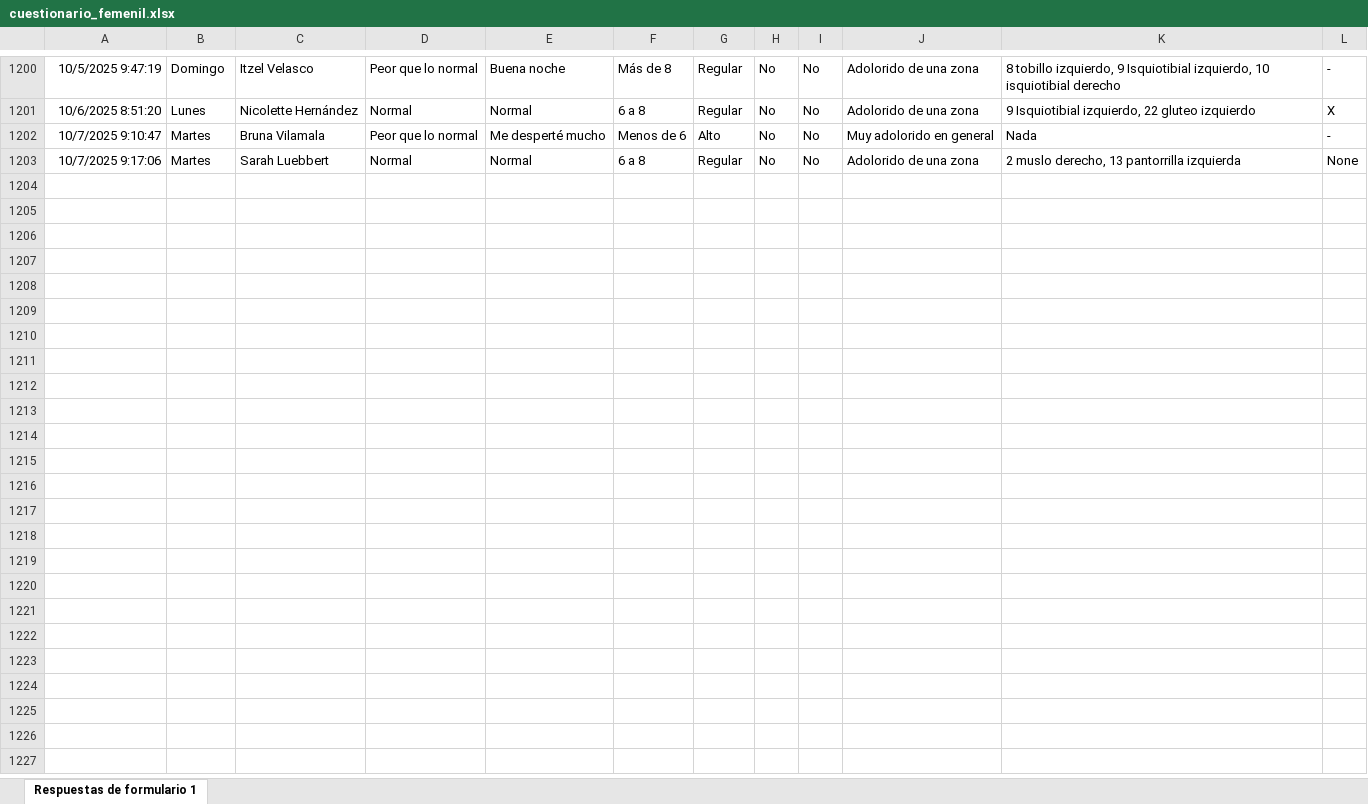
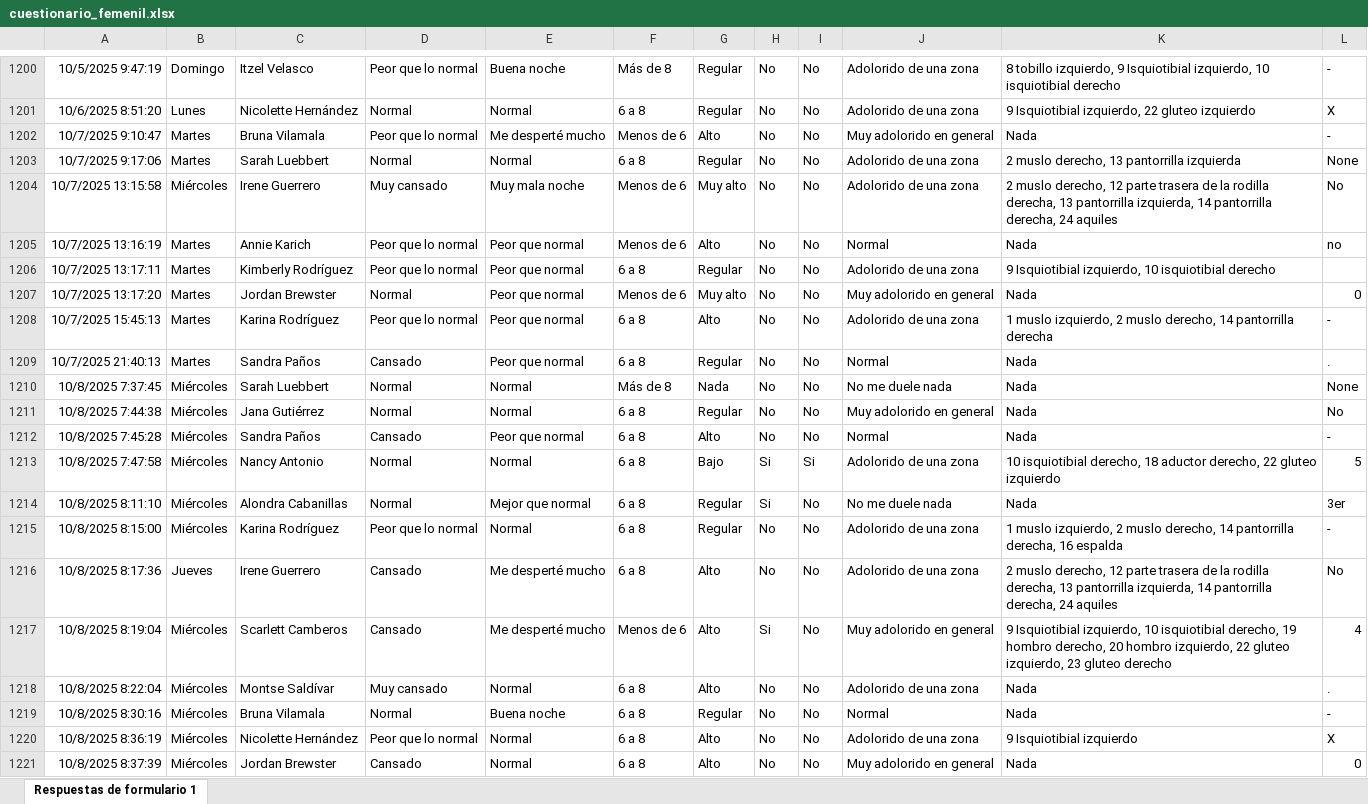
Before and after one commit to mr2293/dashboard_femenil, an Excel workbook: data/cuestionario_femenil.xlsx, sheet Respuestas de formulario 1, drawn as a sheet; only a part is shown, gaps mark what is left out; values as stored, in another font and other column widths than the file's, no borders; charts and pictures and conditional formats and table styles not drawn; the diff names each change by its address in the sheet, - before the commit and + after, or states it on an @@ line.

```diff
--- a/data/cuestionario_femenil.xlsx (sheet Respuestas de formulario 1)
+++ b/data/cuestionario_femenil.xlsx (sheet Respuestas de formulario 1)
+row 1204: 10/7/2025 13:15:58 | Miércoles | Irene Guerrero | Muy cansado | Muy mala noche | Menos de 6 | Muy alto | No | No | Adolorido de una zona | 2 muslo derecho, 12 parte trasera de la rodilla derecha, 13 pantorrilla izquierda, 14 pantorrilla derecha, 24 aquiles | No
+row 1205: 10/7/2025 13:16:19 | Martes | Annie Karich | Peor que lo normal | Peor que normal | Menos de 6 | Alto | No | No | Normal | Nada | no
+row 1206: 10/7/2025 13:17:11 | Martes | Kimberly Rodríguez | Peor que lo normal | Peor que normal | 6 a 8 | Regular | No | No | Adolorido de una zona | 9 Isquiotibial izquierdo, 10 isquiotibial derecho
+row 1207: 10/7/2025 13:17:20 | Martes | Jordan Brewster | Normal | Peor que normal | Menos de 6 | Muy alto | No | No | Muy adolorido en general | Nada | 0
+row 1208: 10/7/2025 15:45:13 | Martes | Karina Rodríguez | Peor que lo normal | Peor que normal | 6 a 8 | Alto | No | No | Adolorido de una zona | 1 muslo izquierdo, 2 muslo derecho, 14 pantorrilla derecha | -
+row 1209: 10/7/2025 21:40:13 | Martes | Sandra Paños | Cansado | Peor que normal | 6 a 8 | Regular | No | No | Normal | Nada | .
+row 1210: 10/8/2025 7:37:45 | Miércoles | Sarah Luebbert | Normal | Normal | Más de 8 | Nada | No | No | No me duele nada | Nada | None
+row 1211: 10/8/2025 7:44:38 | Miércoles | Jana Gutiérrez | Normal | Normal | 6 a 8 | Regular | No | No | Muy adolorido en general | Nada | No
+row 1212: 10/8/2025 7:45:28 | Miércoles | Sandra Paños | Cansado | Peor que normal | 6 a 8 | Alto | No | No | Normal | Nada | -
+row 1213: 10/8/2025 7:47:58 | Miércoles | Nancy Antonio | Normal | Normal | 6 a 8 | Bajo | Si | Si | Adolorido de una zona | 10 isquiotibial derecho, 18 aductor derecho, 22 gluteo izquierdo | 5
+row 1214: 10/8/2025 8:11:10 | Miércoles | Alondra Cabanillas | Normal | Mejor que normal | 6 a 8 | Regular | Si | No | No me duele nada | Nada | 3er
+row 1215: 10/8/2025 8:15:00 | Miércoles | Karina Rodríguez | Peor que lo normal | Normal | 6 a 8 | Regular | No | No | Adolorido de una zona | 1 muslo izquierdo, 2 muslo derecho, 14 pantorrilla derecha, 16 espalda | -
+row 1216: 10/8/2025 8:17:36 | Jueves | Irene Guerrero | Cansado | Me desperté mucho | 6 a 8 | Alto | No | No | Adolorido de una zona | 2 muslo derecho, 12 parte trasera de la rodilla derecha, 13 pantorrilla izquierda, 14 pantorrilla derecha, 24 aquiles | No
+row 1217: 10/8/2025 8:19:04 | Miércoles | Scarlett Camberos | Cansado | Me desperté mucho | Menos de 6 | Alto | Si | No | Muy adolorido en general | 9 Isquiotibial izquierdo, 10 isquiotibial derecho, 19 hombro derecho, 20 hombro izquierdo, 22 gluteo izquierdo, 23 gluteo derecho | 4
+row 1218: 10/8/2025 8:22:04 | Miércoles | Montse Saldívar | Muy cansado | Normal | 6 a 8 | Alto | No | No | Adolorido de una zona | Nada | .
+row 1219: 10/8/2025 8:30:16 | Miércoles | Bruna Vilamala | Normal | Buena noche | 6 a 8 | Regular | No | No | Normal | Nada | -
+row 1220: 10/8/2025 8:36:19 | Miércoles | Nicolette Hernández | Peor que lo normal | Normal | 6 a 8 | Alto | No | No | Adolorido de una zona | 9 Isquiotibial izquierdo | X
+row 1221: 10/8/2025 8:37:39 | Miércoles | Jordan Brewster | Cansado | Normal | 6 a 8 | Alto | No | No | Muy adolorido en general | Nada | 0
```
